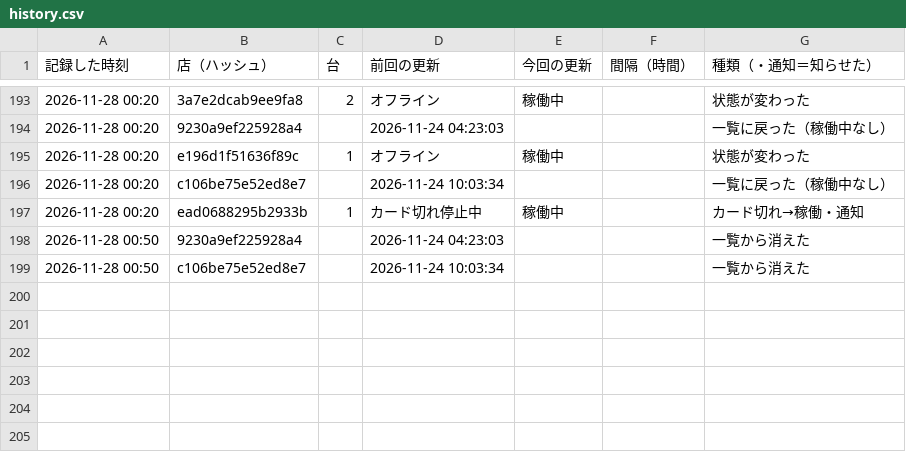
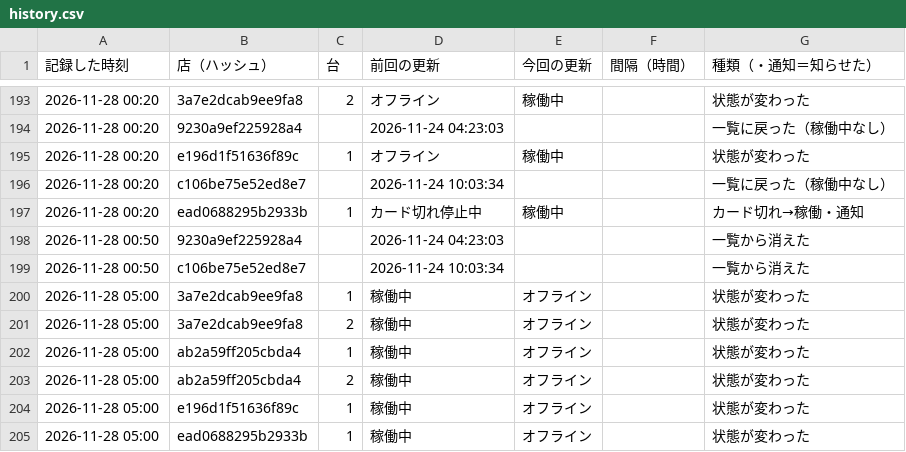
Before and after one commit to kous8770/aikatsu-shop-watch, a CSV file: history.csv, drawn as a sheet; only a part is shown, gaps mark what is left out; the diff names each change by its address in the sheet, - before the commit and + after, or states it on an @@ line.

```diff
--- a/history.csv
+++ b/history.csv
+row 200: 2026-11-28 05:00 | 3a7e2dcab9ee9fa8 | 1 | 稼働中 | オフライン |  | 状態が変わった
+row 201: 2026-11-28 05:00 | 3a7e2dcab9ee9fa8 | 2 | 稼働中 | オフライン |  | 状態が変わった
+row 202: 2026-11-28 05:00 | ab2a59ff205cbda4 | 1 | 稼働中 | オフライン |  | 状態が変わった
+row 203: 2026-11-28 05:00 | ab2a59ff205cbda4 | 2 | 稼働中 | オフライン |  | 状態が変わった
+row 204: 2026-11-28 05:00 | e196d1f51636f89c | 1 | 稼働中 | オフライン |  | 状態が変わった
+row 205: 2026-11-28 05:00 | ead0688295b2933b | 1 | 稼働中 | オフライン |  | 状態が変わった
```
Also changed, not shown: status_log.csv, 1 other file.
